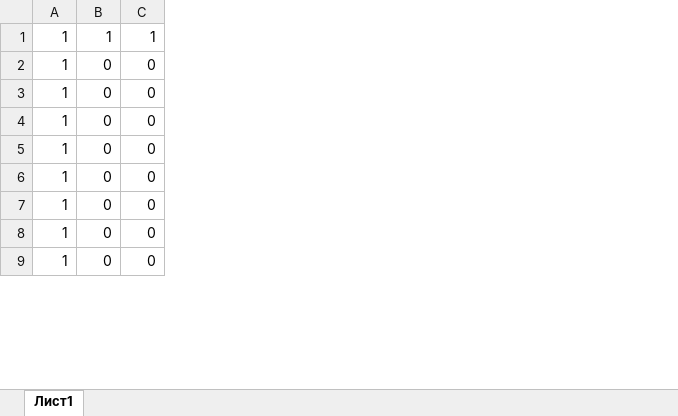
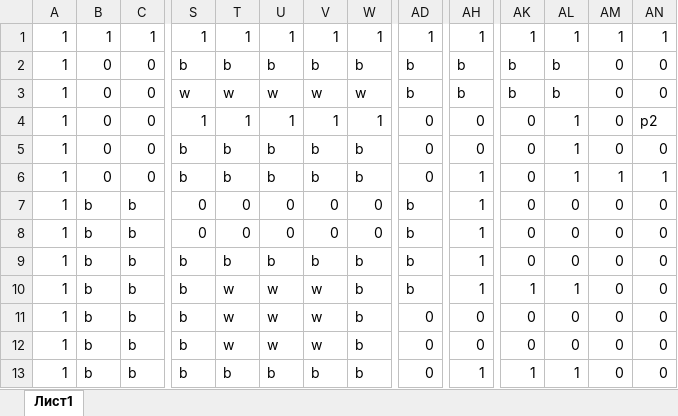
Before and after one commit to Satana6699/Battle-Of-Tanks, an Excel workbook: Battle Of Tanks/data/maps/mapa.xlsx, sheet Лист1, drawn as a sheet; only a part is shown, gaps mark what is left out; values as stored, in another font and other column widths than the file's, no cell formats; conditional formats not drawn; addresses are those after the commit; rows hold the shown columns only; the diff covers the shown part only; the diff names each change by its address in the sheet, - before the commit and + after, or states it on an @@ line.

```diff
--- a/Battle Of Tanks/data/maps/mapa.xlsx (sheet Лист1)
+++ b/Battle Of Tanks/data/maps/mapa.xlsx (sheet Лист1)
+column S, row 1: 1; rows 4-9: 1 | b | b | 0 | 0 | b; rows 11-12: b | b
+column T, row 1: 1; rows 4-9: 1 | b | b | 0 | 0 | b; rows 11-12: w | w
+column U, row 1: 1; rows 4-9: 1 | b | b | 0 | 0 | b; rows 11-12: w | w
+column V, row 1: 1; rows 4-9: 1 | b | b | 0 | 0 | b; rows 11-12: w | w
+column W, row 1: 1; rows 4-9: 1 | b | b | 0 | 0 | b; rows 11-12: b | b
+column AD, row 1: 1; rows 4-9: 0 | 0 | 0 | b | b | b; rows 11-12: 0 | 0
+column AH, row 1: 1; rows 4-9: 0 | 0 | 1 | 1 | 1 | 1; rows 11-12: 0 | 0
+column AK, row 1: 1; rows 4-9: all 0; rows 11-12: 0 | 0
+column AL, row 1: 1; rows 4-9: 1 | 1 | 1 | 0 | 0 | 0; rows 11-12: 0 | 0
+column AM, row 1: 1; rows 4-9: 0 | 0 | 1 | 0 | 0 | 0; rows 11-12: 0 | 0
+column AN, row 1: 1; rows 4-9: p2 | 0 | 1 | 0 | 0 | 0; rows 11-12: 0 | 0
+row 2: 1 | 0 | 0 | b | b | b | b | b | b | b | b | b | 0 | 0
+row 3: 1 | 0 | 0 | w | w | w | w | w | b | b | b | b | 0 | 0
-B7:B9: 0
+B7:B9: b
-C7:C9: 0
+C7:C9: b
+row 10: 1 | b | b | b | w | w | w | b | b | 1 | 1 | 1 | 0 | 0
-B11:B12: 0
+B11:B12: b
-C11:C12: 0
+C11:C12: b
+row 13: 1 | b | b | b | b | b | b | b | 0 | 1 | 1 | 1 | 0 | 0
```
Also changed, not shown: 2 added columns and 80 edited cells elsewhere in this sheet, cell formats, 10 other files.
